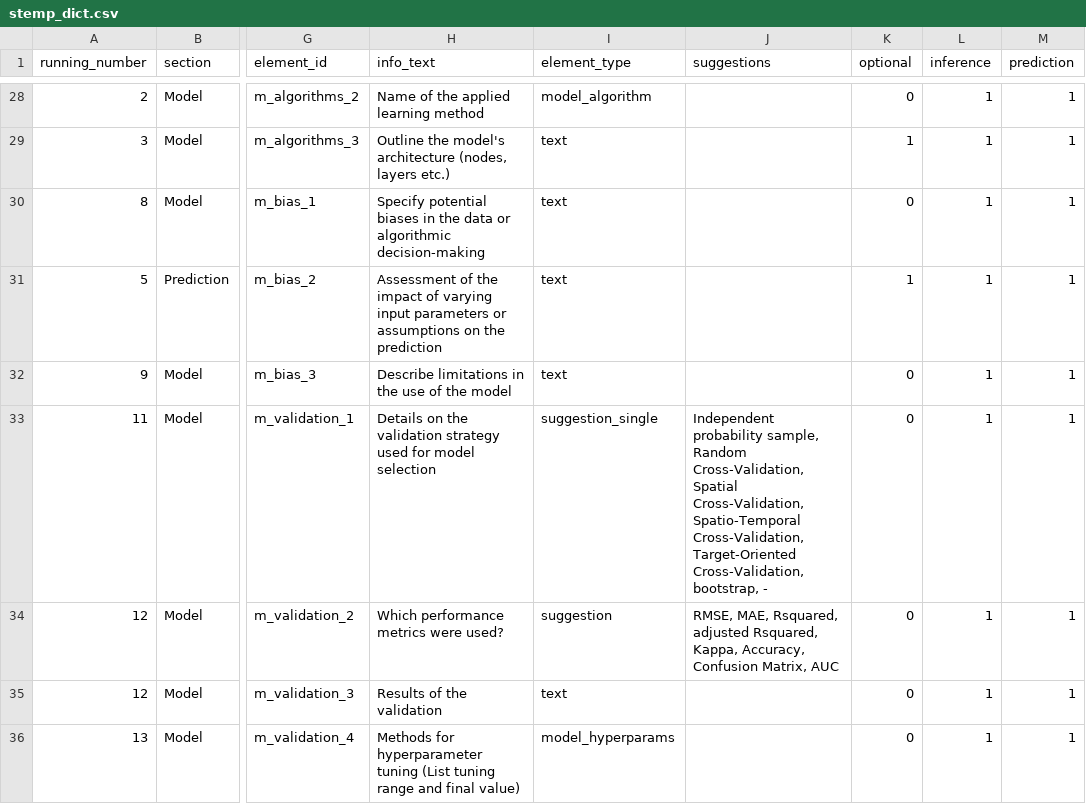
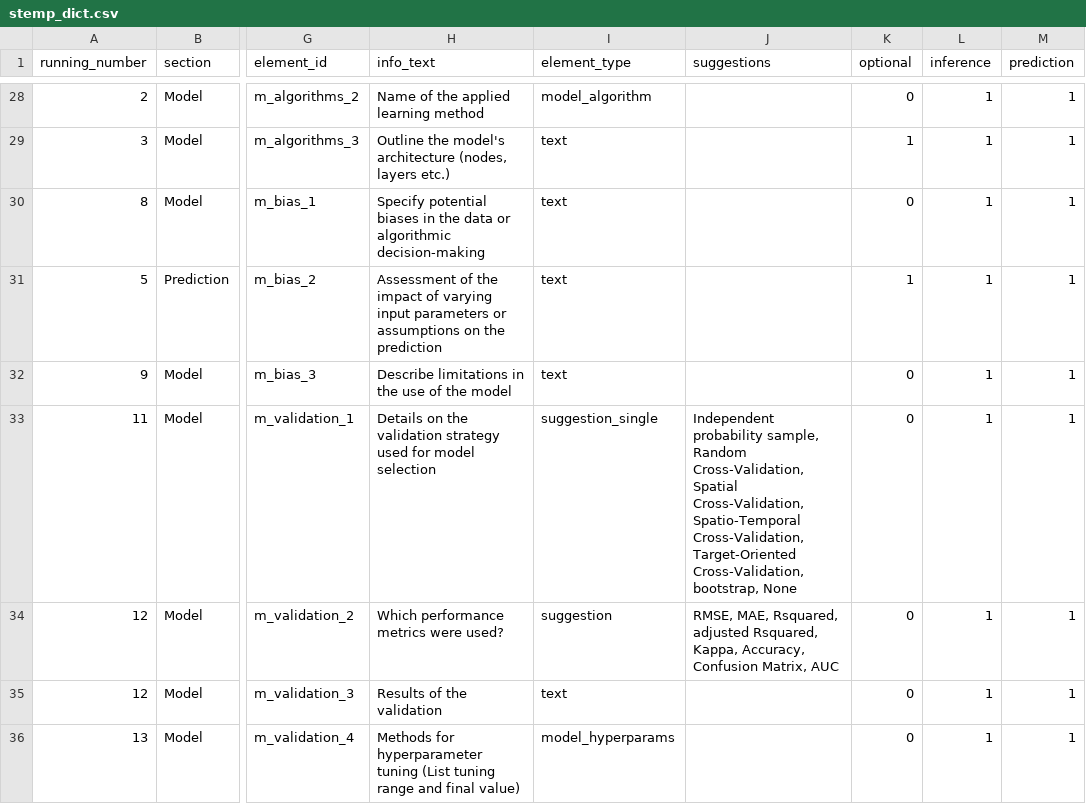
Before and after one commit to LOEK-RS/STeMP, a CSV file: www/stemp_dict.csv, drawn as a sheet; only a part is shown, gaps mark what is left out; the diff names each change by its address in the sheet, - before the commit and + after, or states it on an @@ line.

```diff
--- a/www/stemp_dict.csv
+++ b/www/stemp_dict.csv
-J33 (suggestions): …Cross-Validation, bootstrap, -
+J33 (suggestions): …Cross-Validation, bootstrap, None
```
Also changed, not shown: 5 other files.
